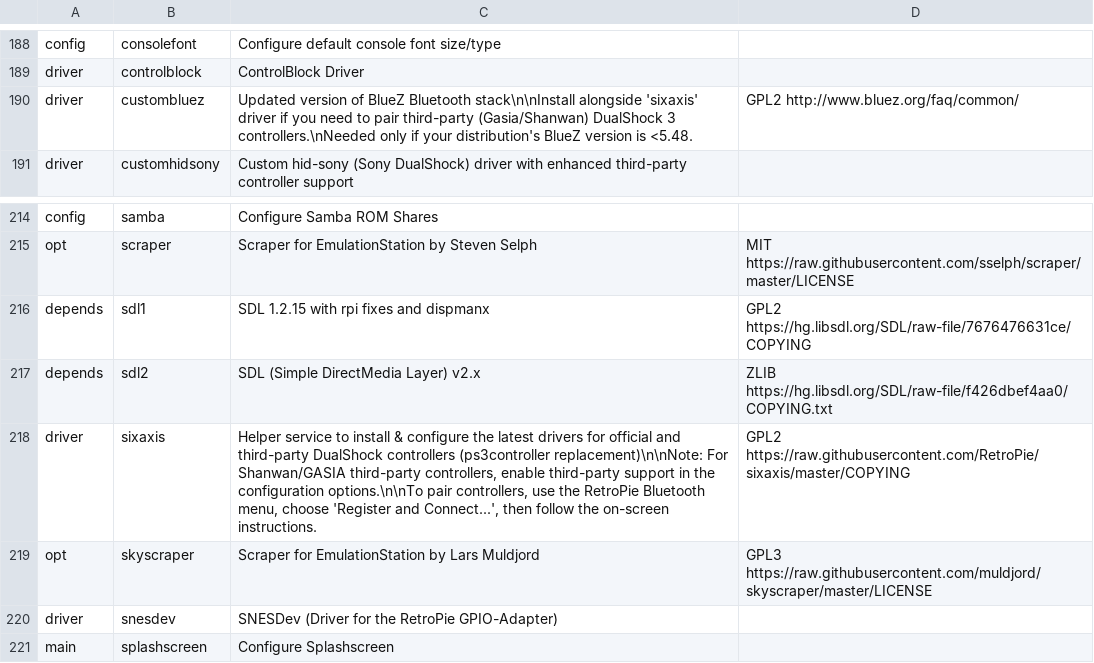
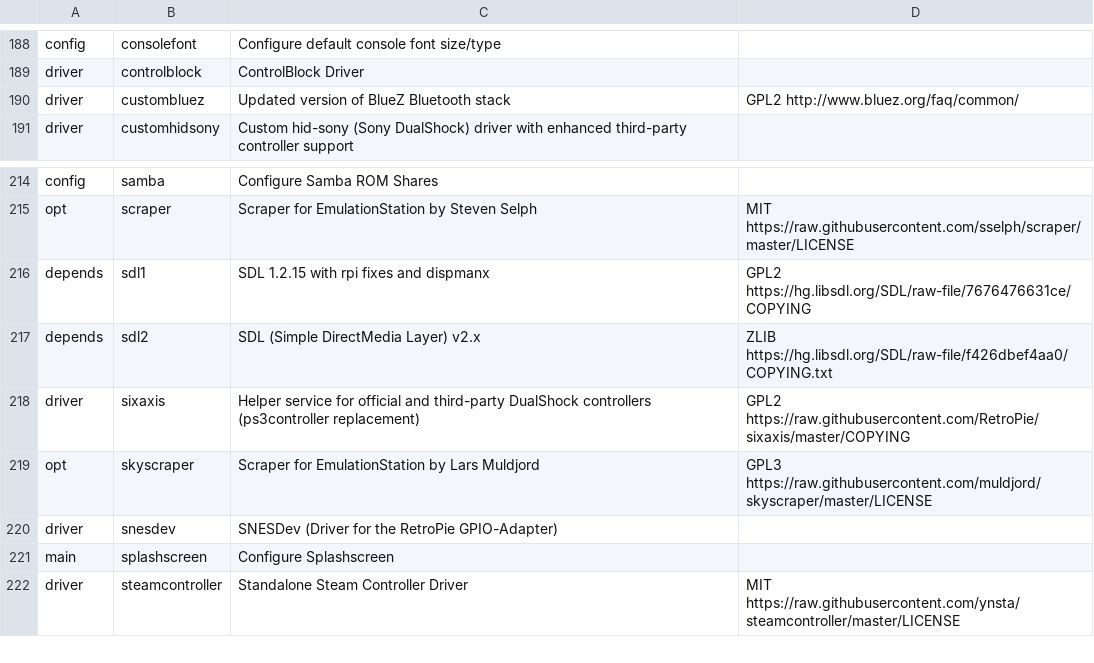
Before and after one commit to mmatyas/retropie-pkglicences, a CSV file: packages.csv, drawn as a sheet; only a part is shown, gaps mark what is left out; the shorter side is filled out with more unchanged rows.

Commit message:
Deploy mmatyas/retropie-pkglicences to github.com/mmatyas/retropie-pkglicences.git:gh-pages

```diff
--- a/packages.csv
+++ b/packages.csv
@@ -189,3 +189,3 @@ config;consolefont;Configure default console font size/type;;
 driver;controlblock;ControlBlock Driver;;
-driver;custombluez;Updated version of BlueZ Bluetooth stack\n\nInstall alongside 'sixaxis' driver if you need to pair third-party (Gasia/Shanwan) DualShock 3 controllers.\nNeeded only if your distribution's BlueZ version is <5.48.;GPL2 http://www.bluez.org/faq/common/;
+driver;custombluez;Updated version of BlueZ Bluetooth stack;GPL2 http://www.bluez.org/faq/common/;
 driver;customhidsony;Custom hid-sony (Sony DualShock) driver with enhanced third-party controller support;;
@@ -217,3 +217,3 @@ depends;sdl1;SDL 1.2.15 with rpi fixes and dispmanx;GPL2 https://hg.libsdl.org/S
 depends;sdl2;SDL (Simple DirectMedia Layer) v2.x;ZLIB https://hg.libsdl.org/SDL/raw-file/f426dbef4aa0/COPYING.txt;
-driver;sixaxis;Helper service to install & configure the latest drivers for official and third-party DualShock controllers (ps3controller replacement)\n\nNote: For Shanwan/GASIA third-party controllers, enable third-party support in the configuration options.\n\nTo pair controllers, use the RetroPie Bluetooth menu, choose 'Register and Connect...', then follow the on-screen instructions.;GPL2 https://raw.githubusercontent.com/RetroPie/sixaxis/master/COPYING;
+driver;sixaxis;Helper service for official and third-party DualShock controllers (ps3controller replacement);GPL2 https://raw.githubusercontent.com/RetroPie/sixaxis/master/COPYING;
 opt;skyscraper;Scraper for EmulationStation by Lars Muldjord;GPL3 https://raw.githubusercontent.com/muldjord/skyscraper/master/LICENSE;
```
Also changed, not shown: 1 other file.
